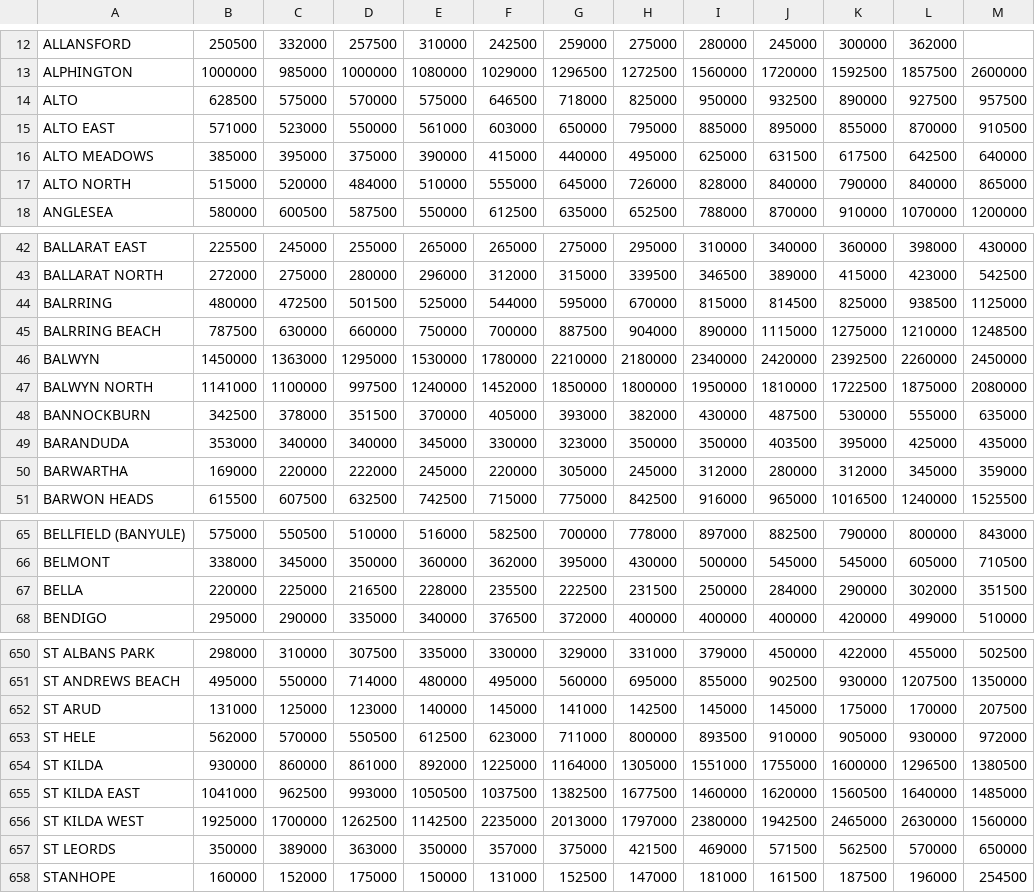
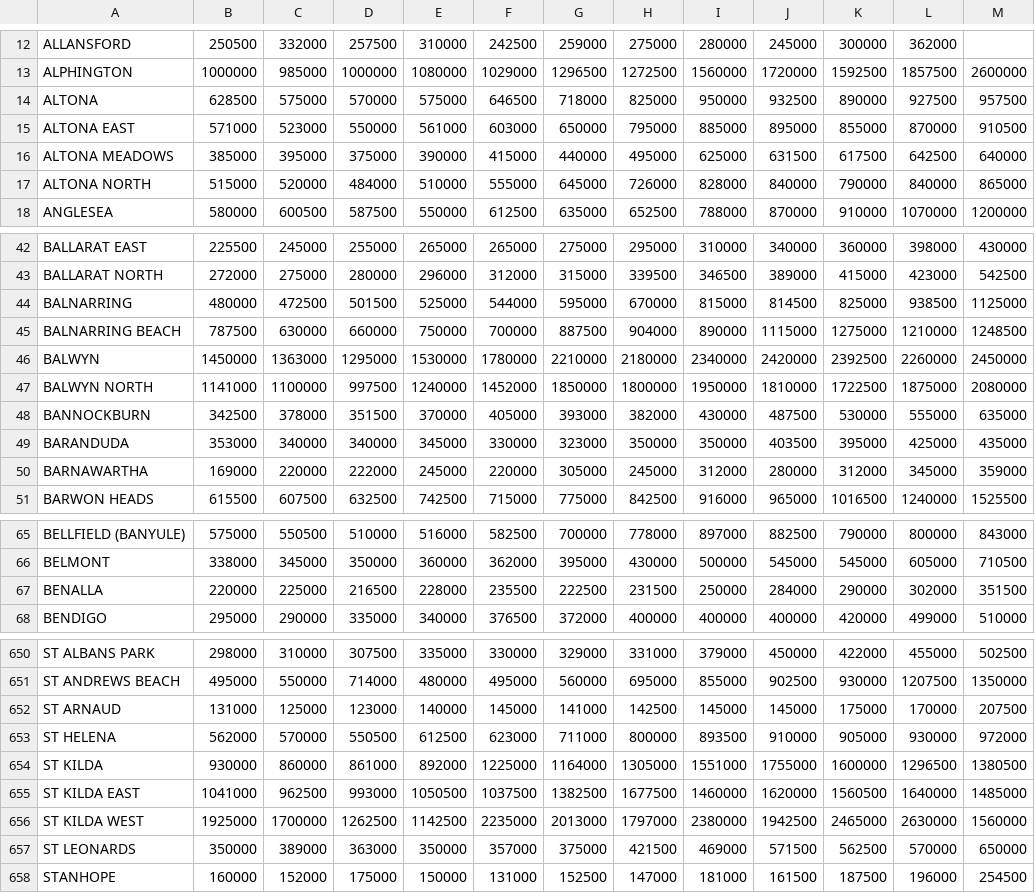
Before and after one commit to KaneSec/vega_lite, a CSV file: 6_advanced_examples/data/house_price_by_suburb_wide_format.csv, drawn as a sheet; only a part is shown, gaps mark what is left out; the diff covers the shown part only.

```diff
--- a/6_advanced_examples/data/house_price_by_suburb_wide_format.csv
+++ b/6_advanced_examples/data/house_price_by_suburb_wide_format.csv
@@ -13,6 +13,6 @@ ALLANSFORD,250500,332000,257500,310000,242500,259000,275000,280000,245000,300000
 ALPHINGTON,1000000,985000,1000000,1080000,1029000,1296500,1272500,1560000,1720000,1592500,1857500,2600000
-ALTO,628500,575000,570000,575000,646500,718000,825000,950000,932500,890000,927500,957500
-ALTO EAST,571000,523000,550000,561000,603000,650000,795000,885000,895000,855000,870000,910500
-ALTO MEADOWS,385000,395000,375000,390000,415000,440000,495000,625000,631500,617500,642500,640000
-ALTO NORTH,515000,520000,484000,510000,555000,645000,726000,828000,840000,790000,840000,865000
+ALTONA,628500,575000,570000,575000,646500,718000,825000,950000,932500,890000,927500,957500
+ALTONA EAST,571000,523000,550000,561000,603000,650000,795000,885000,895000,855000,870000,910500
+ALTONA MEADOWS,385000,395000,375000,390000,415000,440000,495000,625000,631500,617500,642500,640000
+ALTONA NORTH,515000,520000,484000,510000,555000,645000,726000,828000,840000,790000,840000,865000
 ANGLESEA,580000,600500,587500,550000,612500,635000,652500,788000,870000,910000,1070000,1200000
@@ -43,4 +43,4 @@ BALLARAT EAST,225500,245000,255000,265000,265000,275000,295000,310000,340000,360
 BALLARAT NORTH,272000,275000,280000,296000,312000,315000,339500,346500,389000,415000,423000,542500
-BALRRING,480000,472500,501500,525000,544000,595000,670000,815000,814500,825000,938500,1125000
-BALRRING BEACH,787500,630000,660000,750000,700000,887500,904000,890000,1115000,1275000,1210000,1248500
+BALNARRING,480000,472500,501500,525000,544000,595000,670000,815000,814500,825000,938500,1125000
+BALNARRING BEACH,787500,630000,660000,750000,700000,887500,904000,890000,1115000,1275000,1210000,1248500
 BALWYN,1450000,1363000,1295000,1530000,1780000,2210000,2180000,2340000,2420000,2392500,2260000,2450000
@@ -49,3 +49,3 @@ BANNOCKBURN,342500,378000,351500,370000,405000,393000,382000,430000,487500,53000
 BARANDUDA,353000,340000,340000,345000,330000,323000,350000,350000,403500,395000,425000,435000
-BARWARTHA,169000,220000,222000,245000,220000,305000,245000,312000,280000,312000,345000,359000
+BARNAWARTHA,169000,220000,222000,245000,220000,305000,245000,312000,280000,312000,345000,359000
 BARWON HEADS,615500,607500,632500,742500,715000,775000,842500,916000,965000,1016500,1240000,1525500
@@ -66,3 +66,3 @@ BELLFIELD (BANYULE),575000,550500,510000,516000,582500,700000,778000,897000,8825
 BELMONT,338000,345000,350000,360000,362000,395000,430000,500000,545000,545000,605000,710500
-BELLA,220000,225000,216500,228000,235500,222500,231500,250000,284000,290000,302000,351500
+BENALLA,220000,225000,216500,228000,235500,222500,231500,250000,284000,290000,302000,351500
 BENDIGO,295000,290000,335000,340000,376500,372000,400000,400000,400000,420000,499000,510000
@@ -651,4 +651,4 @@ ST ALBANS PARK,298000,310000,307500,335000,330000,329000,331000,379000,450000,42
 ST ANDREWS BEACH,495000,550000,714000,480000,495000,560000,695000,855000,902500,930000,1207500,1350000
-ST ARUD,131000,125000,123000,140000,145000,141000,142500,145000,145000,175000,170000,207500
-ST HELE,562000,570000,550500,612500,623000,711000,800000,893500,910000,905000,930000,972000
+ST ARNAUD,131000,125000,123000,140000,145000,141000,142500,145000,145000,175000,170000,207500
+ST HELENA,562000,570000,550500,612500,623000,711000,800000,893500,910000,905000,930000,972000
 ST KILDA,930000,860000,861000,892000,1225000,1164000,1305000,1551000,1755000,1600000,1296500,1380500
@@ -656,3 +656,3 @@ ST KILDA EAST,1041000,962500,993000,1050500,1037500,1382500,1677500,1460000,1620
 ST KILDA WEST,1925000,1700000,1262500,1142500,2235000,2013000,1797000,2380000,1942500,2465000,2630000,1560000
-ST LEORDS,350000,389000,363000,350000,357000,375000,421500,469000,571500,562500,570000,650000
+ST LEONARDS,350000,389000,363000,350000,357000,375000,421500,469000,571500,562500,570000,650000
 STANHOPE,160000,152000,175000,150000,131000,152500,147000,181000,161500,187500,196000,254500
```
Also changed, not shown: 24 edited cells elsewhere in this file, 5 other files.
